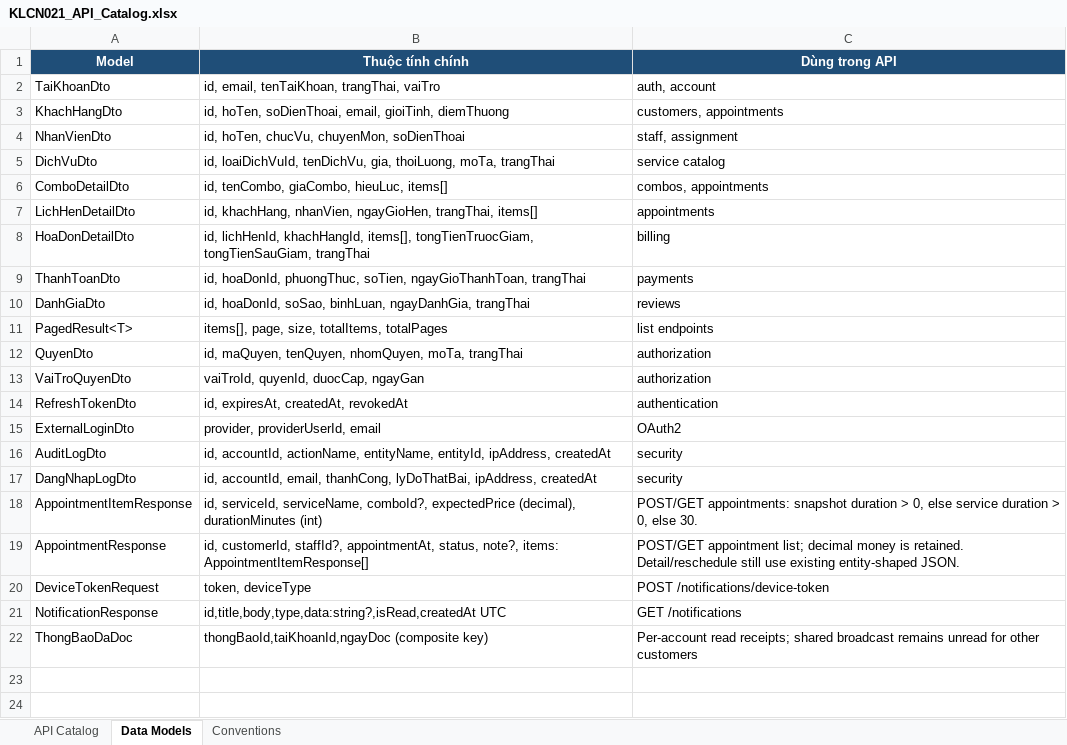
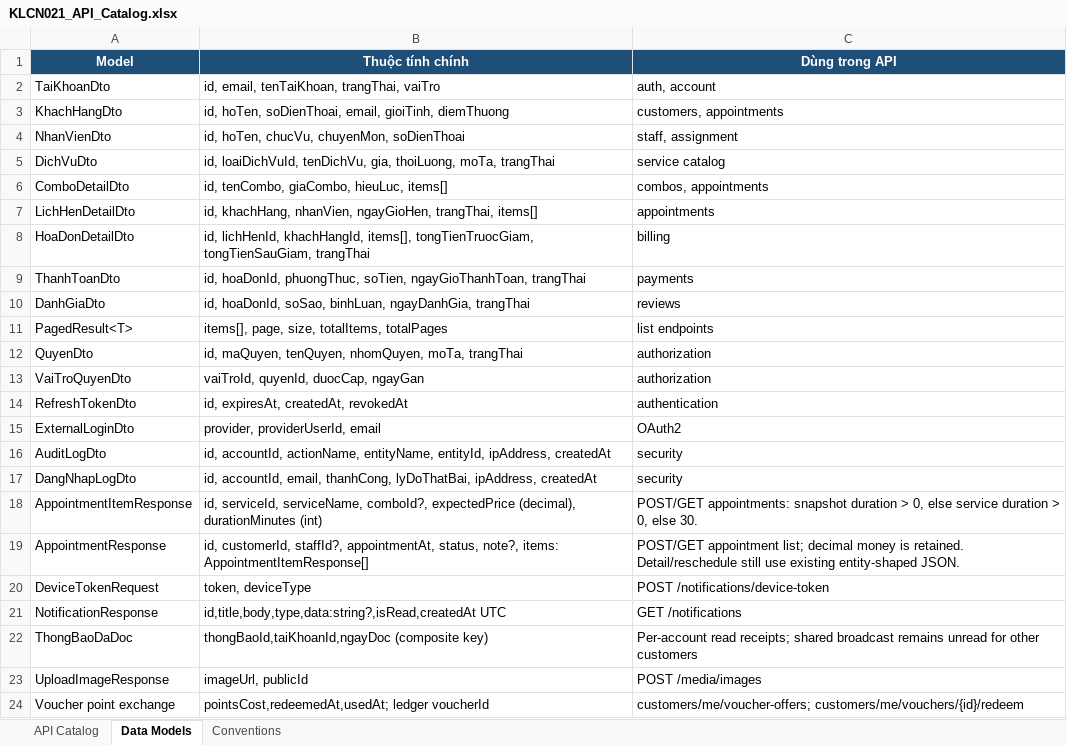
Before and after one commit to HoaiNam2k5/KLCN021-HealthBeauty, an Excel workbook: KLCN021_API_Catalog.xlsx, sheet Data Models, drawn as a sheet; values as stored, in another font and other column widths than the file's, no borders; the diff names each change by its address in the sheet, - before the commit and + after, or states it on an @@ line.

```diff
--- a/KLCN021_API_Catalog.xlsx (sheet Data Models)
+++ b/KLCN021_API_Catalog.xlsx (sheet Data Models)
+row 23: UploadImageResponse | imageUrl, publicId | POST /media/images
+row 24: Voucher point exchange | pointsCost,redeemedAt,usedAt; ledger voucherId | customers/me/voucher-offers; customers/me/vouchers/{id}/redeem
```
Also changed, not shown: sheet API Catalog, sheet Conventions, 56 other files.
